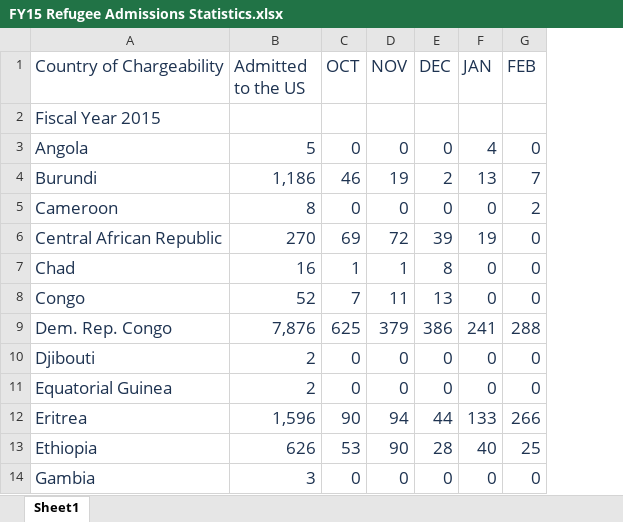
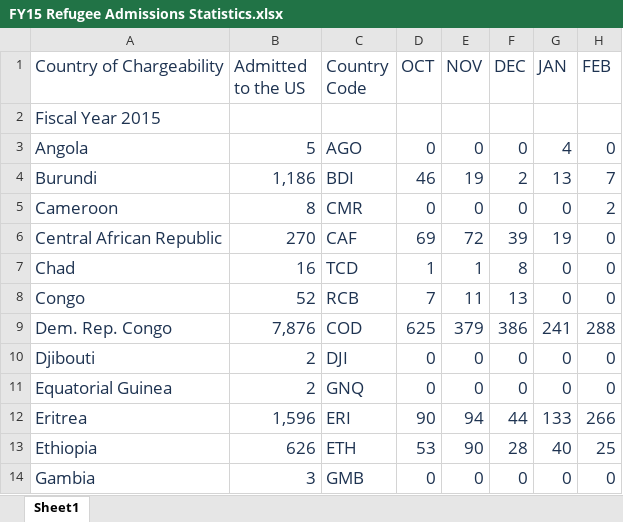
Before and after one commit to maxlchen/Refugee-Immigration-Vis, an Excel workbook: FY15 Refugee Admissions Statistics.xlsx, sheet Sheet1, drawn as a sheet; only a part is shown; values as stored, in another font and other column widths than the file's, no borders; the diff names each change by its address in the sheet, - before the commit and + after, or states it on an @@ line.

Commit message:
Add files via upload
latest version

```diff
--- a/FY15 Refugee Admissions Statistics.xlsx (sheet Sheet1)
+++ b/FY15 Refugee Admissions Statistics.xlsx (sheet Sheet1)
+column C (Country Code), rows 3-14: AGO | BDI | CMR | CAF | TCD | RCB | COD | DJI | GNQ | ERI | ETH | GMB
```
